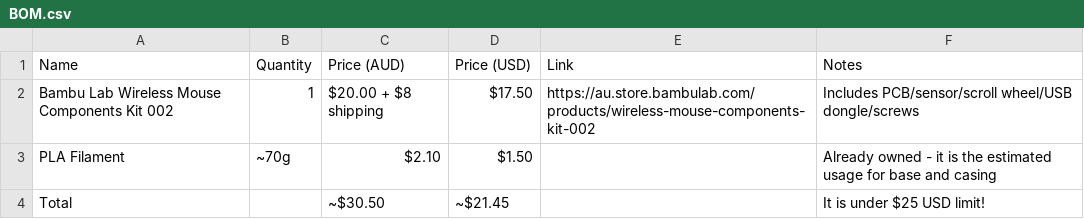
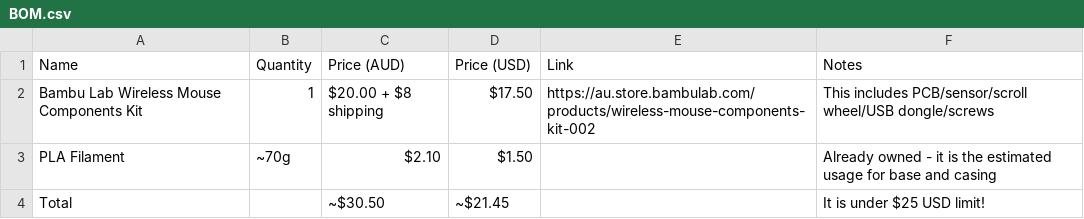
Before and after one commit to mianyay/Mouse-cover, a CSV file: BOM.csv, drawn as a sheet.

Commit message:
BOM.csv

```diff
--- a/BOM.csv
+++ b/BOM.csv
@@ -1,3 +1,3 @@
 Name,Quantity,Price (AUD),Price (USD),Link,Notes
-Bambu Lab Wireless Mouse Components Kit 002,1,$20.00 + $8 shipping,$17.50,https://au.store.bambulab.com/products/wireless-mouse-components-kit-002,Includes PCB/sensor/scroll wheel/USB dongle/screws,
+Bambu Lab Wireless Mouse Components Kit,1,$20.00 + $8 shipping,$17.50,https://au.store.bambulab.com/products/wireless-mouse-components-kit-002, This includes PCB/sensor/scroll wheel/USB dongle/screws
 PLA Filament,~70g,$2.10,$1.50,,Already owned - it is the estimated usage for base and casing
```
